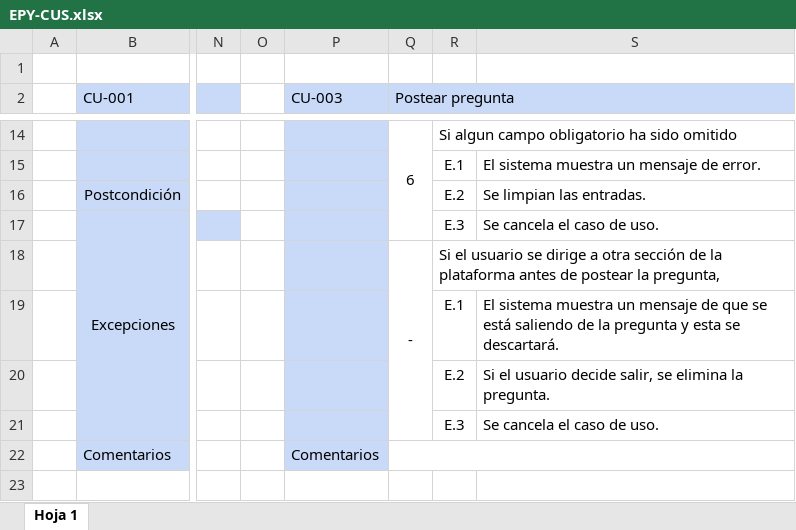
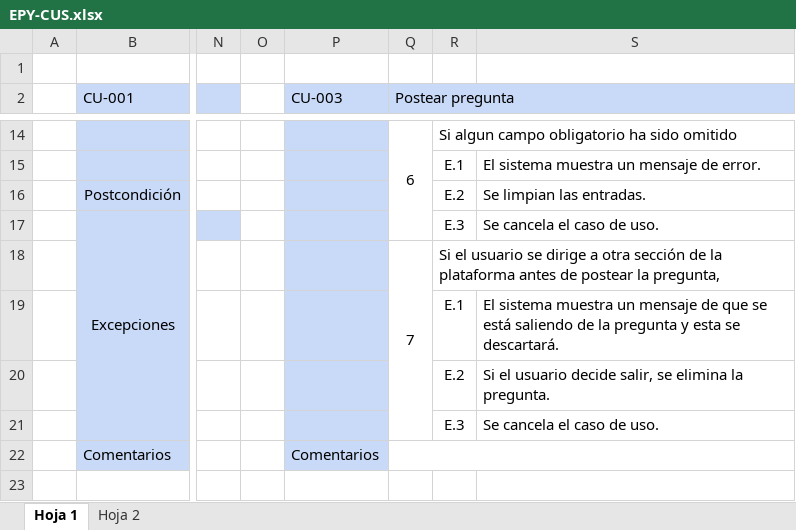
Before and after one commit to DarkBlood202/TrashConsult-1, an Excel workbook: Desarrollo/EPY/Análisis/EPY-CUS.xlsx, sheet Hoja 1, drawn as a sheet; only a part is shown, gaps mark what is left out; values as stored, in another font and other column widths than the file's, no borders; charts and pictures not drawn; the diff names each change by its address in the sheet, - before the commit and + after, or states it on an @@ line.

```diff
--- a/Desarrollo/EPY/Análisis/EPY-CUS.xlsx (sheet Hoja 1)
+++ b/Desarrollo/EPY/Análisis/EPY-CUS.xlsx (sheet Hoja 1)
+sheet tab: Hoja 2
-Q18 (Postear pregunta): -
+Q18 (Postear pregunta): 7
```
Also changed, not shown: charts or pictures, 2 other files.
